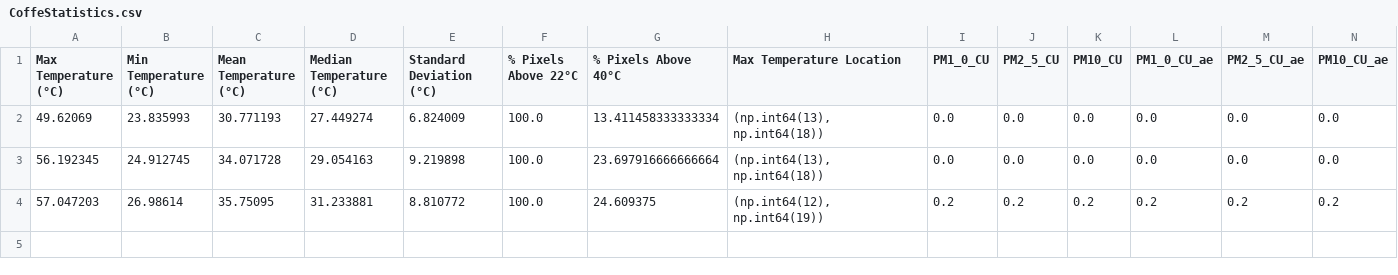
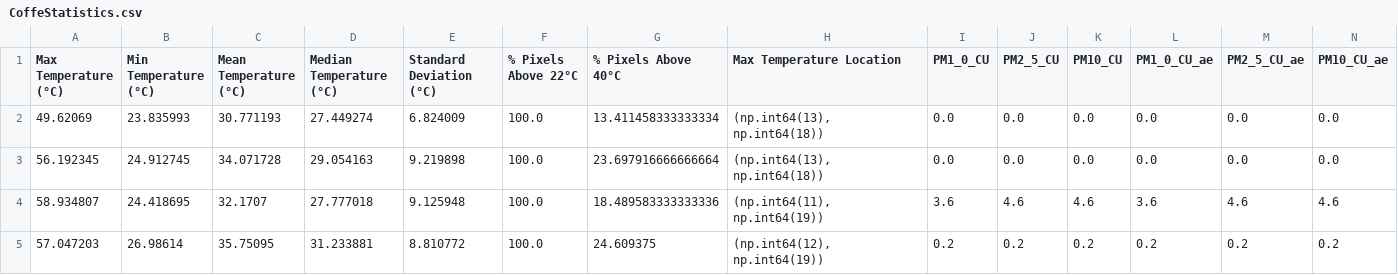
Before and after one commit to FabioDani2295/CoffeeController, a CSV file: CoffeStatistics.csv, drawn as a sheet; only a part is shown; rows hold the shown columns only; the diff names each change by its address in the sheet, - before the commit and + after, or states it on an @@ line.

```diff
--- a/CoffeStatistics.csv
+++ b/CoffeStatistics.csv
+row 4: 58.934807 | 24.418695 | 32.1707 | 27.777018 | 9.125948 | 100.0 | 18.489583333333336 | (np.int64(11), np.int64(19)) | 3.6 | 4.6 | 4.6 | 3.6 | 4.6 | 4.6
```
Also changed, not shown: 1 other file.
